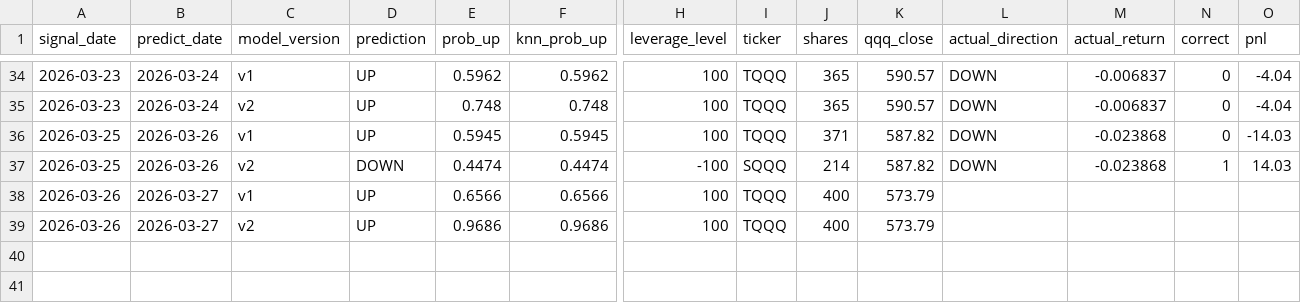
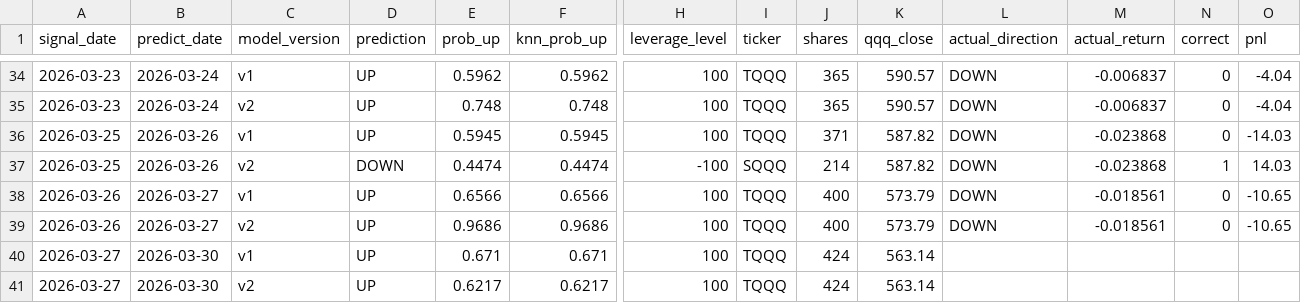
Before and after one commit to ailamma/knn-qqq-trading, a CSV file: signals/prediction_log.csv, drawn as a sheet; only a part is shown, gaps mark what is left out; rows hold the shown columns only; the diff names each change by its address in the sheet, - before the commit and + after, or states it on an @@ line.

```diff
--- a/signals/prediction_log.csv
+++ b/signals/prediction_log.csv
-L38:L39 (actual_direction): (empty)
+L38:L39 (actual_direction): DOWN
-M38:M39 (actual_return): (empty)
+M38:M39 (actual_return): -0.018561
-N38:N39 (correct): (empty)
+N38:N39 (correct): 0
-O38:O39 (pnl): (empty)
+O38:O39 (pnl): -10.65
+row 40: 2026-03-27 | 2026-03-30 | v1 | UP | 0.671 | 0.671 | 100 | TQQQ | 424 | 563.14
+row 41: 2026-03-27 | 2026-03-30 | v2 | UP | 0.6217 | 0.6217 | 100 | TQQQ | 424 | 563.14
```
Also changed, not shown: 2 other files.
